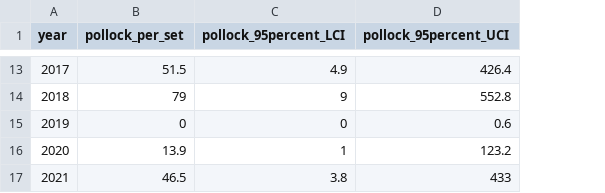
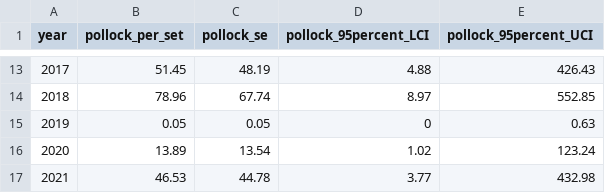
Before and after one commit to mikelitzow/seine-data, a CSV file: output/seine_pollock_age0_abundance_estimates.csv, drawn as a sheet; only a part is shown, gaps mark what is left out; addresses are those after the commit; the diff covers the shown part only; the diff names each change by its address in the sheet, - before the commit and + after, or states it on an @@ line.

```diff
--- a/output/seine_pollock_age0_abundance_estimates.csv
+++ b/output/seine_pollock_age0_abundance_estimates.csv
+column C (pollock_se), rows 13-17: 48.19 | 67.74 | 0.05 | 13.54 | 44.78
-B13 (pollock_per_set): 51.5
+B13 (pollock_per_set): 51.45
-D13 (pollock_95percent_LCI): 4.9
+D13 (pollock_95percent_LCI): 4.88
-E13 (pollock_95percent_UCI): 426.4
+E13 (pollock_95percent_UCI): 426.43
-B14 (pollock_per_set): 79
+B14 (pollock_per_set): 78.96
-D14 (pollock_95percent_LCI): 9
+D14 (pollock_95percent_LCI): 8.97
-E14 (pollock_95percent_UCI): 552.8
+E14 (pollock_95percent_UCI): 552.85
-B15 (pollock_per_set): 0
+B15 (pollock_per_set): 0.05
-E15 (pollock_95percent_UCI): 0.6
+E15 (pollock_95percent_UCI): 0.63
-B16 (pollock_per_set): 13.9
+B16 (pollock_per_set): 13.89
-D16 (pollock_95percent_LCI): 1
+D16 (pollock_95percent_LCI): 1.02
-E16 (pollock_95percent_UCI): 123.2
+E16 (pollock_95percent_UCI): 123.24
-B17 (pollock_per_set): 46.5
+B17 (pollock_per_set): 46.53
-D17 (pollock_95percent_LCI): 3.8
+D17 (pollock_95percent_LCI): 3.77
-E17 (pollock_95percent_UCI): 433
+E17 (pollock_95percent_UCI): 432.98
```
Also changed, not shown: 30 edited cells elsewhere in this file, output/seine_cod_age0_abundance_estimates.csv, 1 other file.
